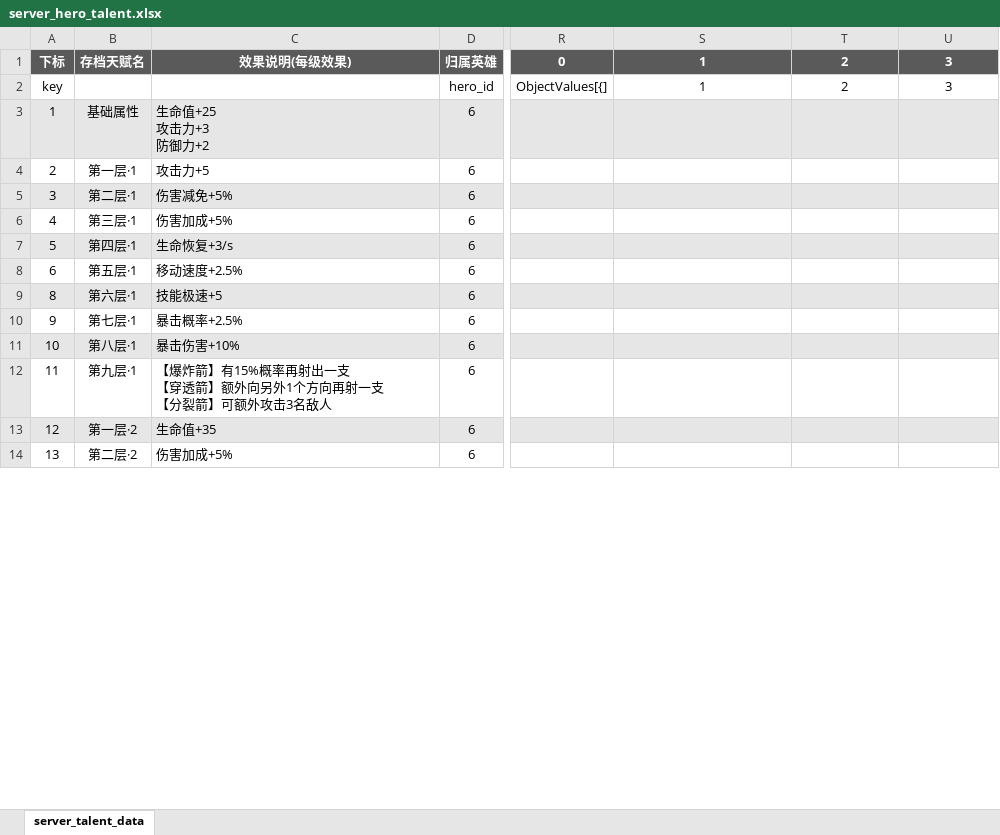
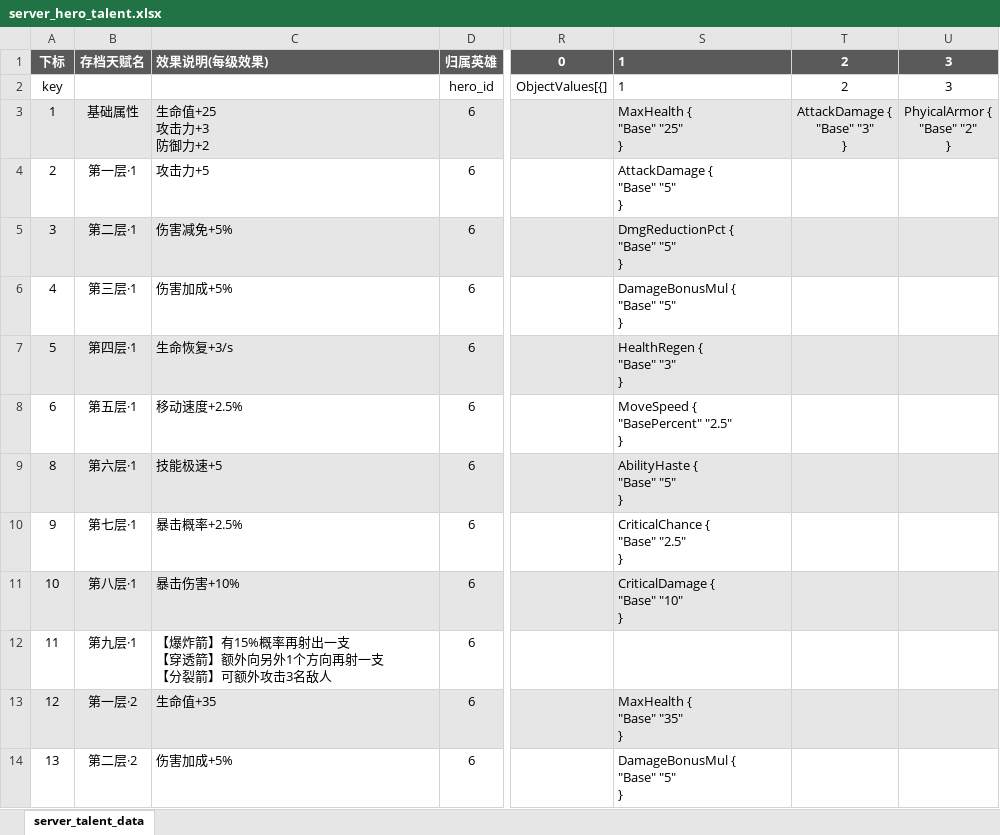
Before and after one commit to YPYT1/nobody, an Excel workbook: excels/config/server/hero/server_hero_talent.xlsx, sheet server_talent_data, drawn as a sheet; only a part is shown, gaps mark what is left out; values as stored, in another font and other column widths than the file's, no borders; conditional formats not drawn; ↵ is a line break in a cell; the diff covers the shown part only; the diff names each change by its address in the sheet, - before the commit and + after, or states it on an @@ line.

```diff
--- a/excels/config/server/hero/server_hero_talent.xlsx (sheet server_talent_data)
+++ b/excels/config/server/hero/server_hero_talent.xlsx (sheet server_talent_data)
-C1 alignment: center
+C1 alignment: left
-S1:S2 alignment: center
+S1:S2 alignment: left
-S3: (empty)
+S3: MaxHealth { ↵ "Base" "25" ↵ }
-T3: (empty)
+T3: AttackDamage { ↵ "Base" "3" ↵ }
-U3: (empty)
+U3: PhyicalArmor { ↵ "Base" "2" ↵ }
-S4: (empty)
+S4: AttackDamage { ↵ "Base" "5" ↵ }
-S5: (empty)
+S5: DmgReductionPct { ↵ "Base" "5" ↵ }
-S6: (empty)
+S6: DamageBonusMul { ↵ "Base" "5" ↵ }
-S7: (empty)
+S7: HealthRegen { ↵ "Base" "3" ↵ }
-S8: (empty)
+S8: MoveSpeed { ↵ "BasePercent" "2.5" ↵ }
-S9: (empty)
+S9: AbilityHaste { ↵ "Base" "5" ↵ }
-S10: (empty)
+S10: CriticalChance { ↵ "Base" "2.5" ↵ }
-S11: (empty)
+S11: CriticalDamage { ↵ "Base" "10" ↵ }
-S13: (empty)
+S13: MaxHealth { ↵ "Base" "35" ↵ }
-S14: (empty)
+S14: DamageBonusMul { ↵ "Base" "5" ↵ }
```
Also changed, not shown: 30 edited cells elsewhere in this sheet, excels/config/game/rune/rune_config.xlsx, 2 other files.
